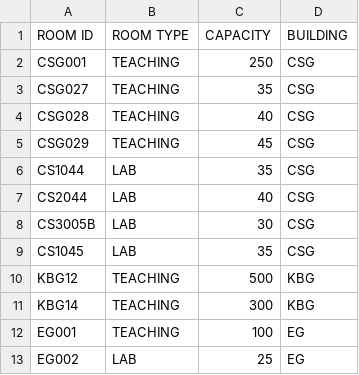
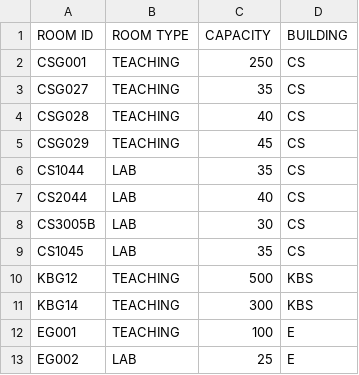
Before and after one commit to Object-Oriented-Development-Project/timetable, a CSV file: timetablesysytem/data/rooms.csv, drawn as a sheet.

```diff
--- a/timetablesysytem/data/rooms.csv
+++ b/timetablesysytem/data/rooms.csv
@@ -1,13 +1,13 @@
 ROOM ID,ROOM TYPE,CAPACITY,BUILDING
-CSG001,TEACHING,250,CSG
-CSG027,TEACHING,35,CSG
-CSG028,TEACHING,40,CSG
-CSG029,TEACHING,45,CSG
-CS1044,LAB,35,CSG
-CS2044,LAB,40,CSG
-CS3005B,LAB,30,CSG
-CS1045,LAB,35,CSG
-KBG12,TEACHING,500,KBG
-KBG14,TEACHING,300,KBG
-EG001,TEACHING,100,EG
-EG002,LAB,25,EG
+CSG001,TEACHING,250,CS
+CSG027,TEACHING,35,CS
+CSG028,TEACHING,40,CS
+CSG029,TEACHING,45,CS
+CS1044,LAB,35,CS
+CS2044,LAB,40,CS
+CS3005B,LAB,30,CS
+CS1045,LAB,35,CS
+KBG12,TEACHING,500,KBS
+KBG14,TEACHING,300,KBS
+EG001,TEACHING,100,E
+EG002,LAB,25,E
```
Also changed, not shown: 6 other files.
